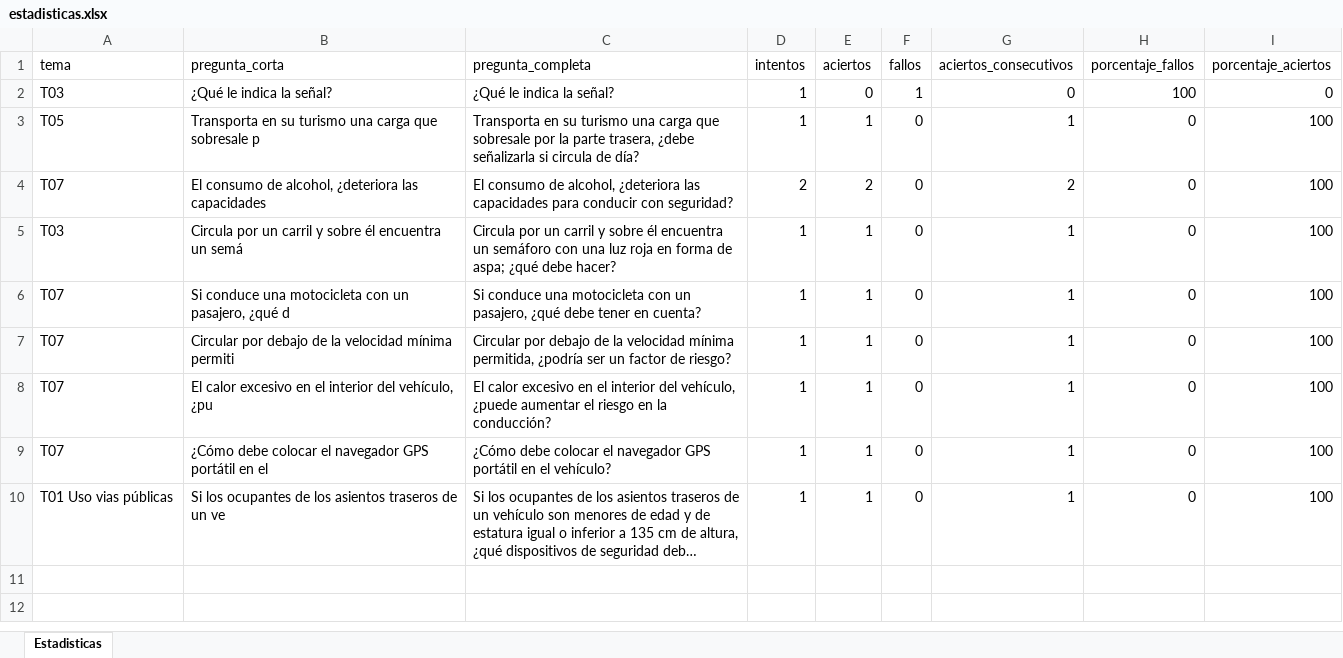
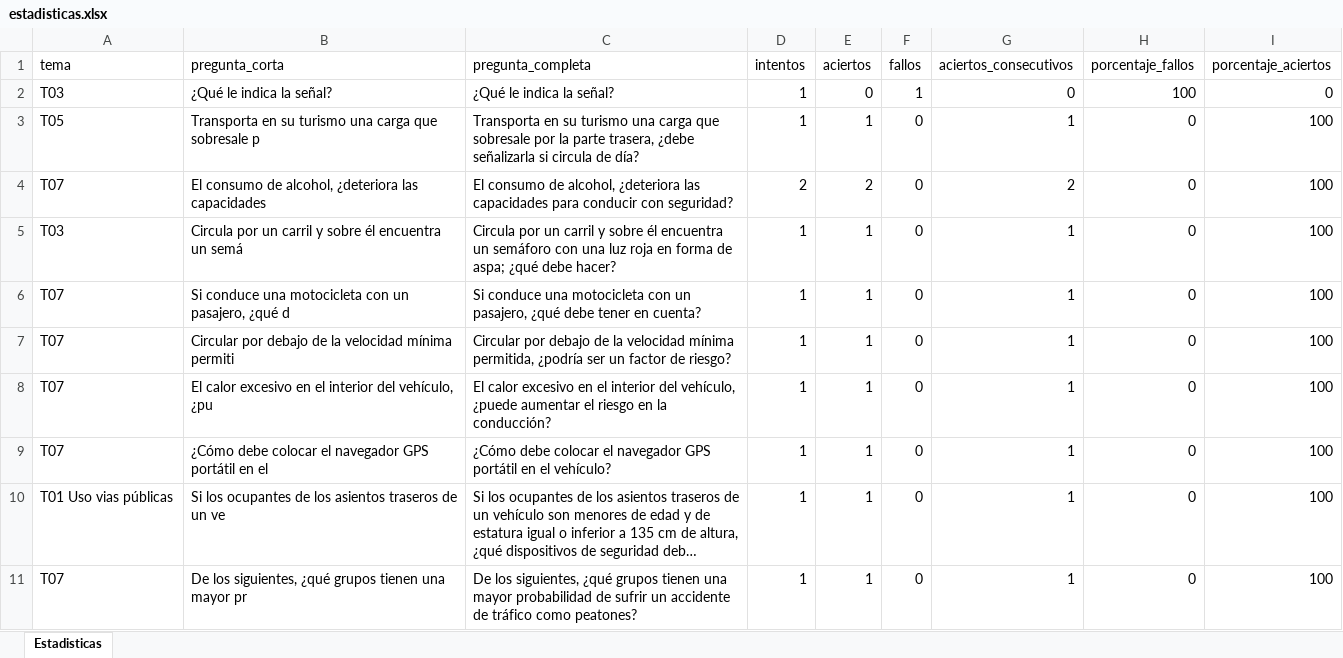
Before and after one commit to Yorchip/AUTOESCUELA, an Excel workbook: estadisticas.xlsx, sheet Estadisticas, drawn as a sheet; long unchanged cells end in …; values as stored, in another font and other column widths than the file's, no borders; the diff names each change by its address in the sheet, - before the commit and + after, or states it on an @@ line.

Commit message:
📊 Actualización automática de estadísticas

```diff
--- a/estadisticas.xlsx (sheet Estadisticas)
+++ b/estadisticas.xlsx (sheet Estadisticas)
+row 11: T07 | De los siguientes, ¿qué grupos tienen una mayor pr | De los siguientes, ¿qué grupos tienen una mayor probabilidad de sufrir un accidente de tráfico como peatones? | 1 | 1 | 0 | 1 | 0 | 100
```
